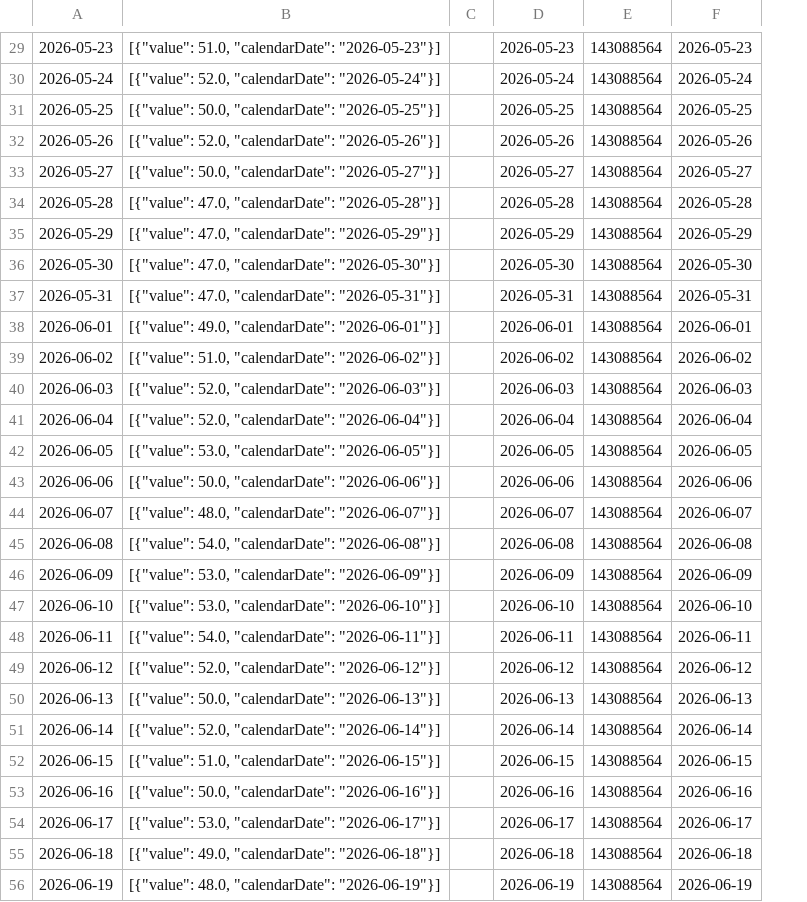
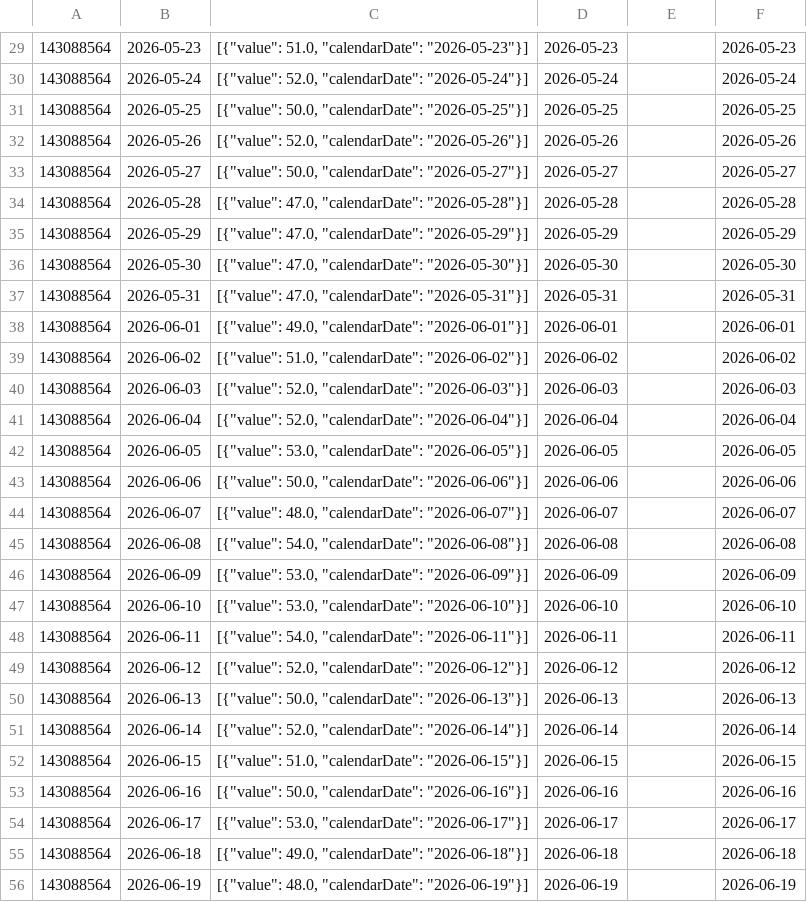
Before and after one commit to MacGoesRunning/garmin-data-MacGoesRunning, a CSV file: resting_heart_rate.csv, drawn as a sheet; only a part is shown, gaps mark what is left out; removed rows and columns are numbered as before the commit, all else as after; the diff covers the shown part only; the diff names each change by its address in the sheet, - before the commit and + after, or states it on an @@ line.

```diff
--- a/resting_heart_rate.csv
+++ b/resting_heart_rate.csv
+column A, rows 29-56: all 143088564
-column C, empty
-E29:E56: 143088564
+E29:E56: (empty)
```
Also changed, not shown: 1 added row, 1 removed row and 63 edited cells elsewhere in this file, activities.csv, body_composition.csv, 5 other files.
